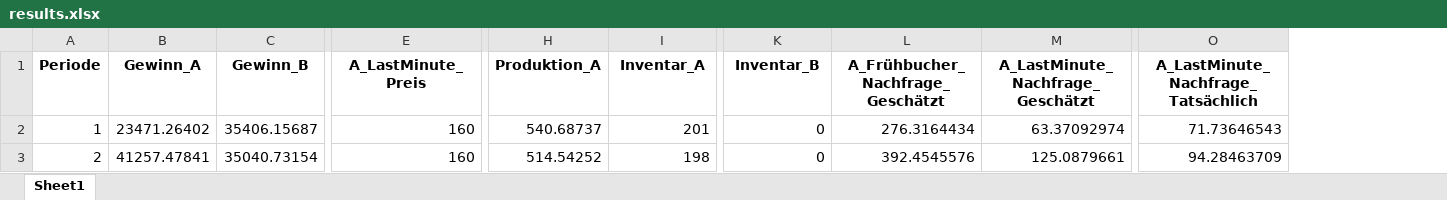
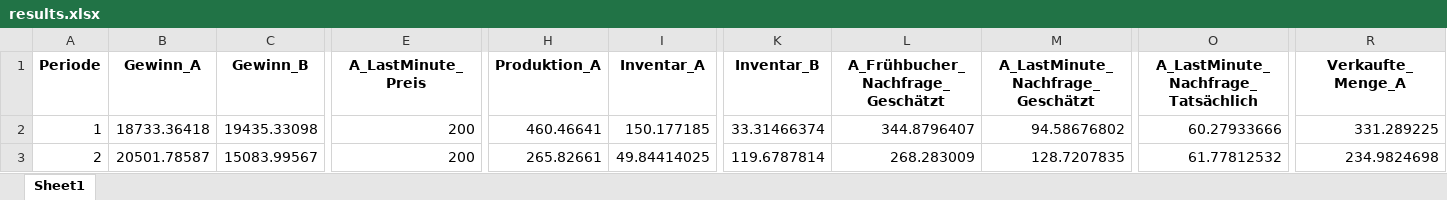
Before and after one commit to LeonVries/Projektarbeit, an Excel workbook: results.xlsx, sheet Sheet1, drawn as a sheet; only a part is shown, gaps mark what is left out; values as stored, in another font and other column widths than the file's, no borders; the diff covers the shown part only; the diff names each change by its address in the sheet, - before the commit and + after, or states it on an @@ line.

Commit message:
Einführen eines Erros in der Nachfrage

```diff
--- a/results.xlsx (sheet Sheet1)
+++ b/results.xlsx (sheet Sheet1)
+column R (Verkaufte_Menge_A), rows 2-3: 331.289225 | 234.9824698
-B2 (Gewinn_A): 23471.26402
+B2 (Gewinn_A): 18733.36418
-C2 (Gewinn_B): 35406.15687
+C2 (Gewinn_B): 19435.33098
-E2:E3 (A_LastMinute_Preis): 160
+E2:E3 (A_LastMinute_Preis): 200
-H2 (Produktion_A): 540.68737
+H2 (Produktion_A): 460.46641
-I2 (Inventar_A): 201
+I2 (Inventar_A): 150.177185
-K2 (Inventar_B): 0
+K2 (Inventar_B): 33.31466374
-L2 (A_Frühbucher_Nachfrage_Geschätzt): 276.3164434
+L2 (A_Frühbucher_Nachfrage_Geschätzt): 344.8796407
-M2 (A_LastMinute_Nachfrage_Geschätzt): 63.37092974
+M2 (A_LastMinute_Nachfrage_Geschätzt): 94.58676802
-O2: 71.73646543
+O2: 60.27933666
-B3 (Gewinn_A): 41257.47841
+B3 (Gewinn_A): 20501.78587
-C3 (Gewinn_B): 35040.73154
+C3 (Gewinn_B): 15083.99567
-H3 (Produktion_A): 514.54252
+H3 (Produktion_A): 265.82661
-I3 (Inventar_A): 198
+I3 (Inventar_A): 49.84414025
-K3 (Inventar_B): 0
+K3 (Inventar_B): 119.6787814
-L3 (A_Frühbucher_Nachfrage_Geschätzt): 392.4545576
+L3 (A_Frühbucher_Nachfrage_Geschätzt): 268.283009
-M3 (A_LastMinute_Nachfrage_Geschätzt): 125.0879661
+M3 (A_LastMinute_Nachfrage_Geschätzt): 128.7207835
-O3: 94.28463709
+O3: 61.77812532
```
Also changed, not shown: 3 added rows, 3 removed rows and 527 edited cells elsewhere in this sheet, 5 other files.
